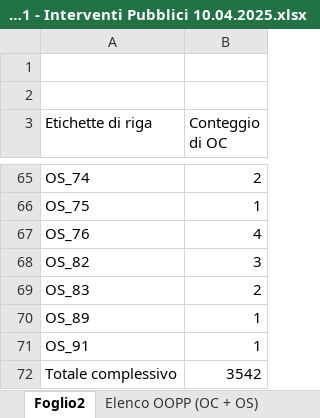
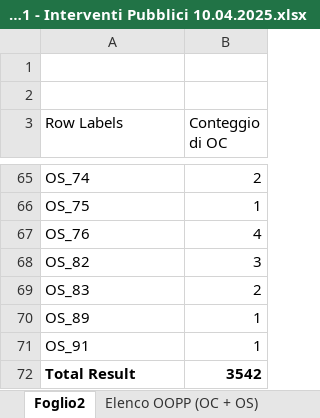
Before and after one commit to aborruso/lavori_in_corso, an Excel workbook: progetti/dati_ricostruzione/data/raw/All 1 - Interventi Pubblici 10.04.2025.xlsx, sheet Foglio2, drawn as a sheet; only a part is shown, gaps mark what is left out; values as stored, in another font and other column widths than the file's, no borders; the diff names each change by its address in the sheet, - before the commit and + after, or states it on an @@ line.

Commit message:
update font

```diff
--- a/progetti/dati_ricostruzione/data/raw/All 1 - Interventi Pubblici 10.04.2025.xlsx (sheet Foglio2)
+++ b/progetti/dati_ricostruzione/data/raw/All 1 - Interventi Pubblici 10.04.2025.xlsx (sheet Foglio2)
-A3: Etichette di riga
+A3: Row Labels
-A72 (Row Labels): Totale complessivo
+A72 (Row Labels): Total Result
-A72:B72 bold: off
+A72:B72 bold: on
```
Also changed, not shown: formulas that keep their value, charts or pictures.
